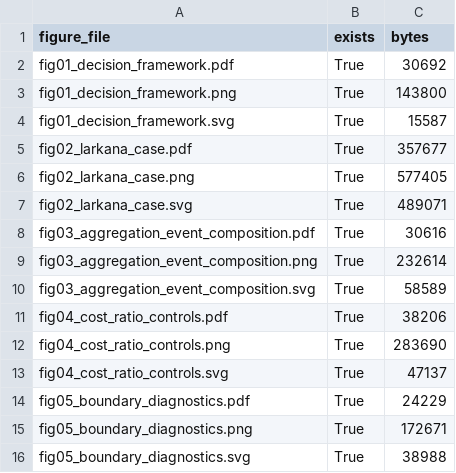
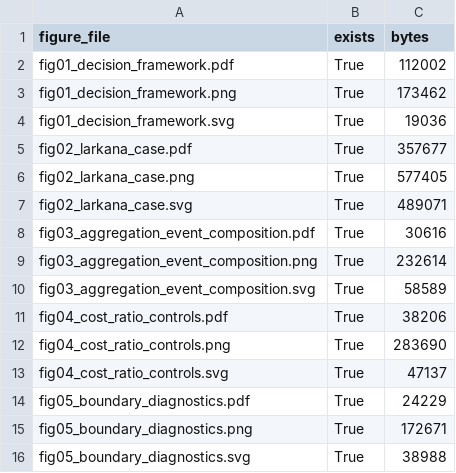
Before and after one commit to Johnsonlijian/sar-flood-map-decision-evaluation, a CSV file: audit/FIGURE_MANIFEST.csv, drawn as a sheet.

Commit message:
Upgrade Figure 1 decision framework

```diff
--- a/audit/FIGURE_MANIFEST.csv
+++ b/audit/FIGURE_MANIFEST.csv
@@ -1,5 +1,5 @@
 figure_file,exists,bytes
-fig01_decision_framework.pdf,True,30692
-fig01_decision_framework.png,True,143800
-fig01_decision_framework.svg,True,15587
+fig01_decision_framework.pdf,True,112002
+fig01_decision_framework.png,True,173462
+fig01_decision_framework.svg,True,19036
 fig02_larkana_case.pdf,True,357677
```
Also changed, not shown: audit/VALIDATION_REPORT.csv, 4 other files.
